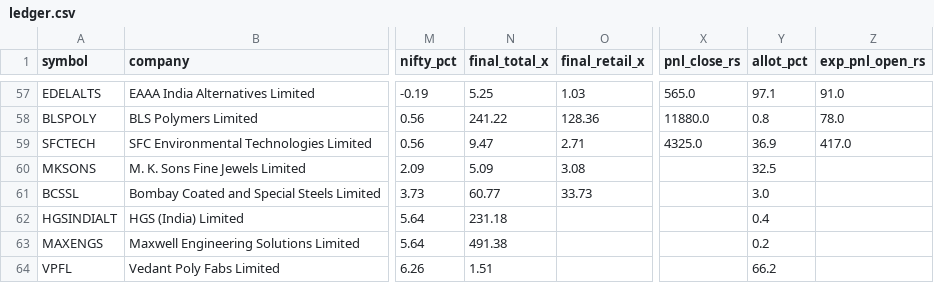
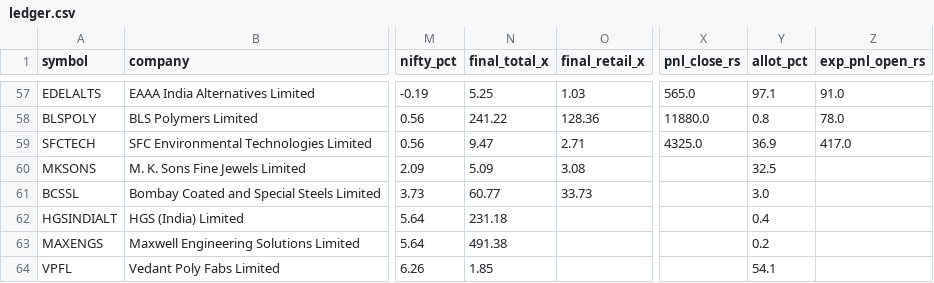
Before and after one commit to rathirahul46/ipo-track-record-public, a CSV file: ledger.csv, drawn as a sheet; only a part is shown, gaps mark what is left out; the diff names each change by its address in the sheet, - before the commit and + after, or states it on an @@ line.

```diff
--- a/ledger.csv
+++ b/ledger.csv
-N64 (final_total_x): 1.51
+N64 (final_total_x): 1.85
-Y64 (allot_pct): 66.2
+Y64 (allot_pct): 54.1
```
Also changed, not shown: 1 other file.
